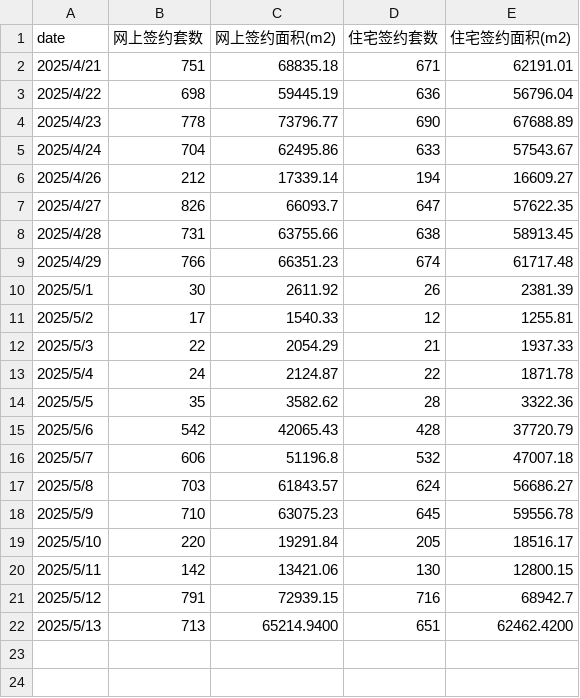
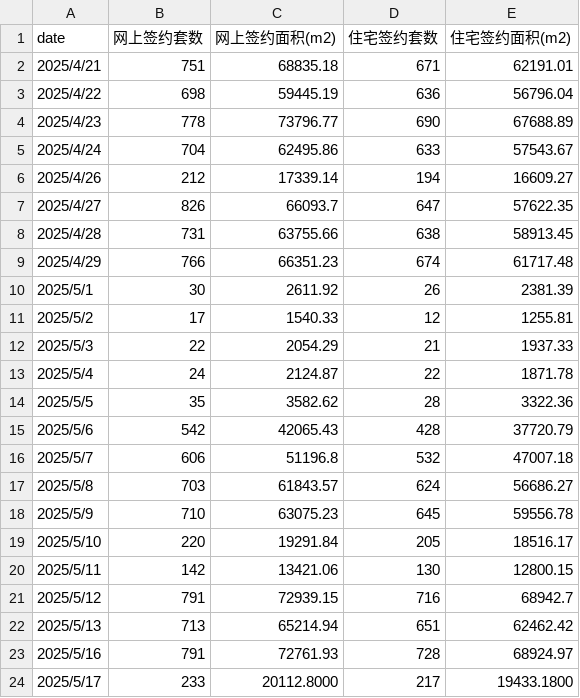
Before and after one commit to liuyanhui/real_estate_trans_tracking, a CSV file: date.csv, drawn as a sheet.

Commit message:
update new date data

```diff
--- a/date.csv
+++ b/date.csv
@@ -21,2 +21,4 @@ date,网上签约套数,网上签约面积(m2),住宅签约套数,住宅签约
 2025/5/12,791,72939.15,716,68942.7
-2025/5/13,713,65214.9400,651,62462.4200
+2025/5/13,713,65214.94,651,62462.42
+2025/5/16,791,72761.93,728,68924.97
+2025/5/17,233,20112.8000,217,19433.1800
```
